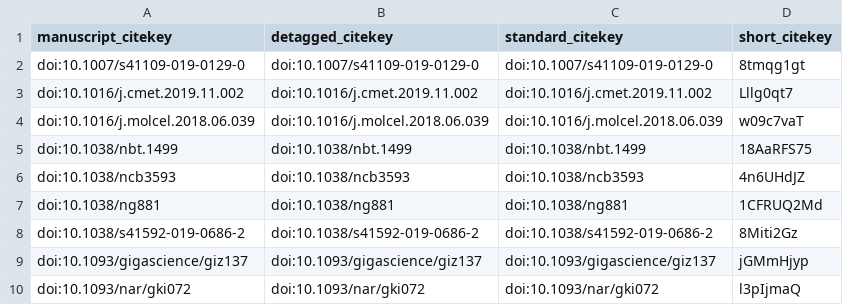
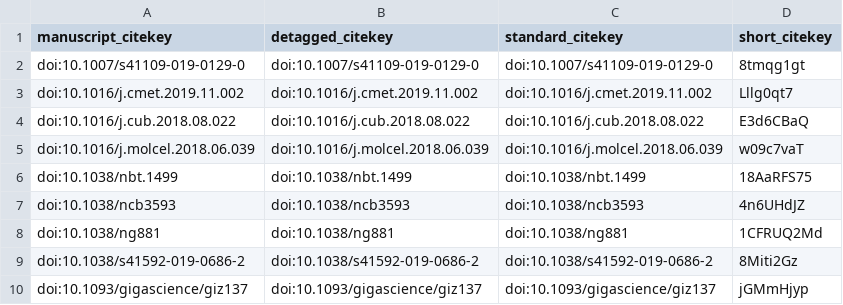
Before and after one commit to Metaboverse/manuscript, a TSV file: output/citations.tsv, drawn as a sheet; only a part is shown; the shorter side is filled out with more unchanged rows.

```diff
--- a/output/citations.tsv
+++ b/output/citations.tsv
@@ -3,2 +3,3 @@ doi:10.1007/s41109-019-0129-0	doi:10.1007/s41109-019-0129-0	doi:10.1007/s41109-0
 doi:10.1016/j.cmet.2019.11.002	doi:10.1016/j.cmet.2019.11.002	doi:10.1016/j.cmet.2019.11.002	Lllg0qt7
+doi:10.1016/j.cub.2018.08.022	doi:10.1016/j.cub.2018.08.022	doi:10.1016/j.cub.2018.08.022	E3d6CBaQ
 doi:10.1016/j.molcel.2018.06.039	doi:10.1016/j.molcel.2018.06.039	doi:10.1016/j.molcel.2018.06.039	w09c7vaT
```
Also changed, not shown: 10 other files.
